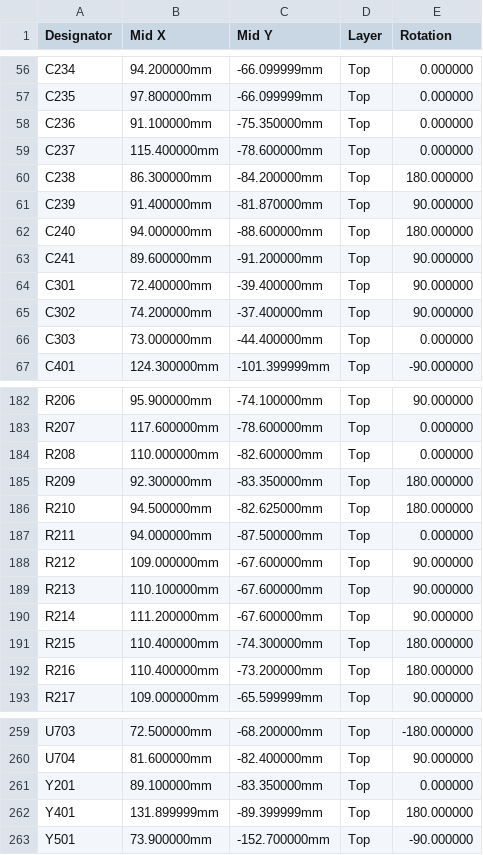
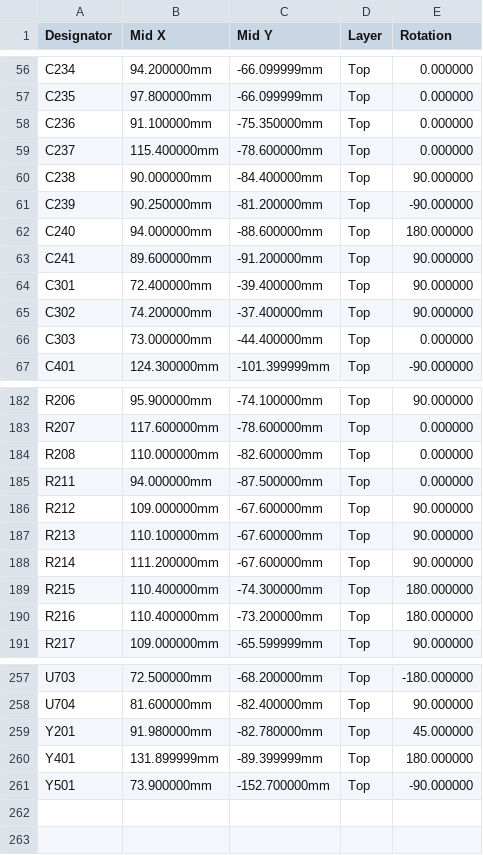
Before and after one commit to Attraccess/Attraccess, a CSV file: apps/attractap/hardware/touch-p4/fab/jlcpcb/cpl-lan.csv, drawn as a sheet; only a part is shown, gaps mark what is left out.

```diff
--- a/apps/attractap/hardware/touch-p4/fab/jlcpcb/cpl-lan.csv
+++ b/apps/attractap/hardware/touch-p4/fab/jlcpcb/cpl-lan.csv
@@ -59,4 +59,4 @@ C236,91.100000mm,-75.350000mm,Top,0.000000
 C237,115.400000mm,-78.600000mm,Top,0.000000
-C238,86.300000mm,-84.200000mm,Top,180.000000
-C239,91.400000mm,-81.870000mm,Top,90.000000
+C238,90.000000mm,-84.400000mm,Top,90.000000
+C239,90.250000mm,-81.200000mm,Top,-90.000000
 C240,94.000000mm,-88.600000mm,Top,180.000000
@@ -184,4 +184,2 @@ R207,117.600000mm,-78.600000mm,Top,0.000000
 R208,110.000000mm,-82.600000mm,Top,0.000000
-R209,92.300000mm,-83.350000mm,Top,180.000000
-R210,94.500000mm,-82.625000mm,Top,180.000000
 R211,94.000000mm,-87.500000mm,Top,0.000000
@@ -260,3 +258,3 @@ U703,72.500000mm,-68.200000mm,Top,-180.000000
 U704,81.600000mm,-82.400000mm,Top,90.000000
-Y201,89.100000mm,-83.350000mm,Top,0.000000
+Y201,91.980000mm,-82.780000mm,Top,45.000000
 Y401,131.899999mm,-89.399999mm,Top,180.000000
```
Also changed, not shown: apps/attractap/hardware/touch-p4/fab/jlcpcb/bom-lan.csv, apps/attractap/hardware/touch-p4/fab/jlcpcb/bom-wifi.csv, 11 other files.
